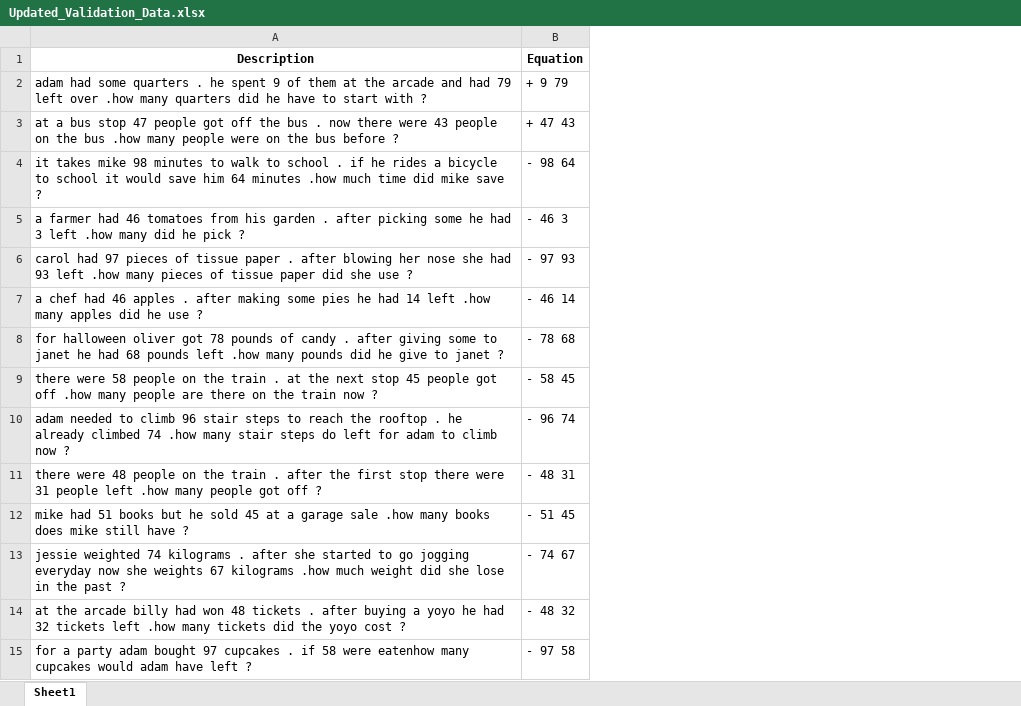
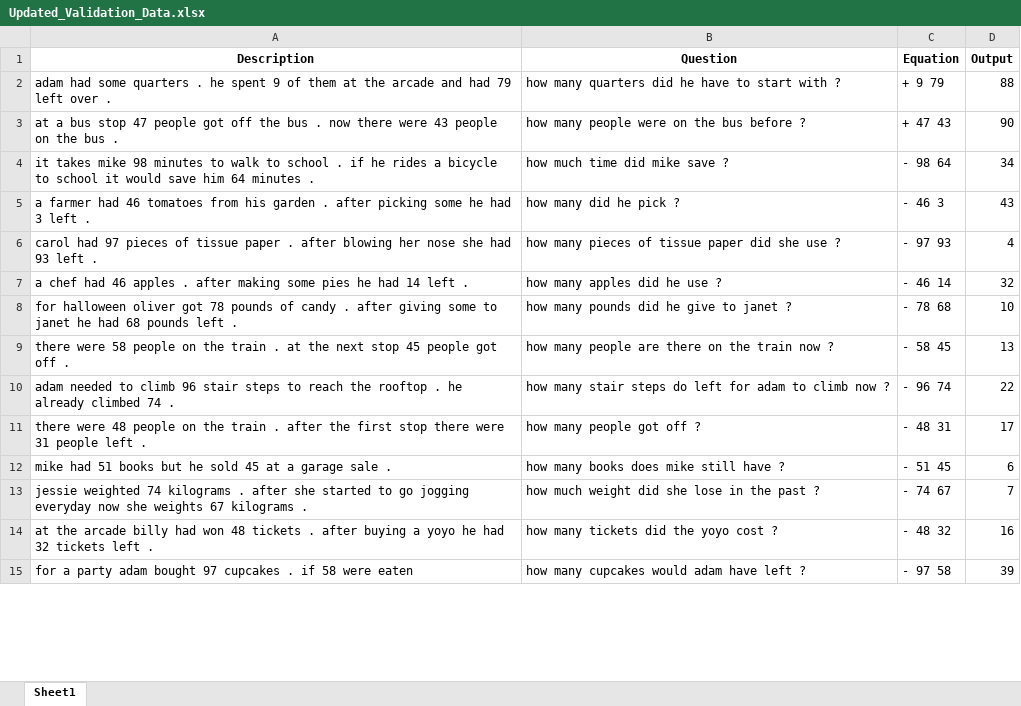
Before and after one commit to 007Trishit/Deep-Learning-for-Natural-Language-Processing, an Excel workbook: A3/Updated_Validation_Data.xlsx, sheet Sheet1, drawn as a sheet; only a part is shown; values as stored, in another font and other column widths than the file's, no borders; the diff covers the shown part only; the diff names each change by its address in the sheet, - before the commit and + after, or states it on an @@ line.

```diff
--- a/A3/Updated_Validation_Data.xlsx (sheet Sheet1)
+++ b/A3/Updated_Validation_Data.xlsx (sheet Sheet1)
+column B (Question), rows 2-15: how many quarters did he have to start with ? | how many people were on the bus before ? | how much time did mike save ? | how many did he pick ? | how many pieces of tissue paper did she use ? | how many apples did he use ? | how many pounds did he give to janet ? | how many people are there on the train now ? | how many stair steps do left for adam to climb now ? | how many people got off ? | how many books does mike still have ? | how much weight did she lose in the past ? | how many tickets did the yoyo cost ? | how many cupcakes would adam have left ?
+column D (Output), rows 2-15: 88 | 90 | 34 | 43 | 4 | 32 | 10 | 13 | 22 | 17 | 6 | 7 | 16 | 39
-A2 (Description): …left over .how many quarters did he have to start with ?
+A2 (Description): …left over .
-A3 (Description): …the bus .how many people were on the bus before ?
+A3 (Description): …the bus .
-A4 (Description): …64 minutes .how much time did mike save ?
+A4 (Description): …64 minutes .
-A5 (Description): …3 left .how many did he pick ?
+A5 (Description): …3 left .
-A6 (Description): …93 left .how many pieces of tissue paper did she use ?
+A6 (Description): …93 left .
-A7 (Description): …14 left .how many apples did he use ?
+A7 (Description): …14 left .
-A8 (Description): …pounds left .how many pounds did he give to janet ?
+A8 (Description): …pounds left .
-A9 (Description): …got off .how many people are there on the train now ?
+A9 (Description): …got off .
-A10 (Description): …climbed 74 .how many stair steps do left for adam to climb now ?
+A10 (Description): …climbed 74 .
-A11 (Description): …people left .how many people got off ?
+A11 (Description): …people left .
-A12 (Description): …garage sale .how many books does mike still have ?
+A12 (Description): …garage sale .
-A13 (Description): …67 kilograms .how much weight did she lose in the past ?
+A13 (Description): …67 kilograms .
-A14 (Description): …tickets left .how many tickets did the yoyo cost ?
+A14 (Description): …tickets left .
-A15 (Description): …58 were eatenhow many cupcakes would adam have left ?
+A15 (Description): …58 were eaten
```
Also changed, not shown: 185 edited cells elsewhere in this sheet, A3/ArithOps_Train.xlsx, A3/Updated_Train_Data.xlsx, 3 other files.
